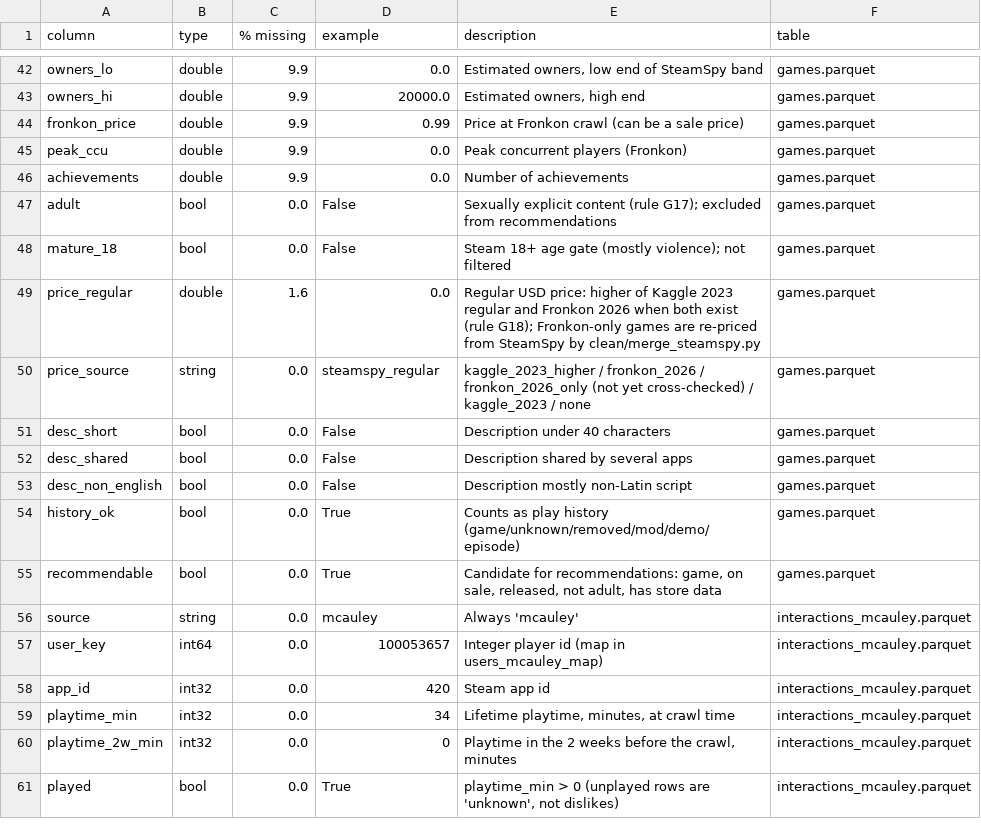
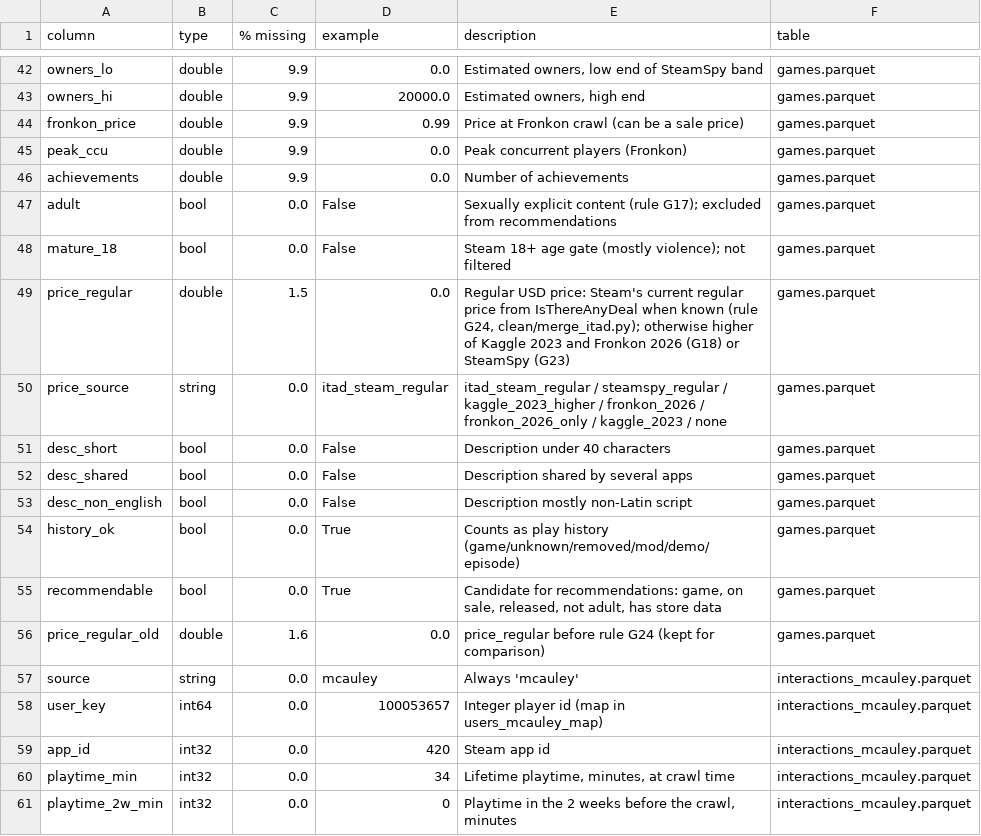
Before and after one commit to juanthom99/steam-game-recommender, a CSV file: clean/data_dictionary.csv, drawn as a sheet; only a part is shown, gaps mark what is left out; the shorter side is filled out with more unchanged rows.

```diff
--- a/clean/data_dictionary.csv
+++ b/clean/data_dictionary.csv
@@ -48,4 +48,4 @@ adult,bool,0.0,False,Sexually explicit content (rule G17); excluded from recomme
 mature_18,bool,0.0,False,Steam 18+ age gate (mostly violence); not filtered,games.parquet
-price_regular,double,1.6,0.0,Regular USD price: higher of Kaggle 2023 regular and Fronkon 2026 when both exist (rule G18); Fronkon-only games are re-priced from SteamSpy by clean/merge_steamspy.py,games.parquet
-price_source,string,0.0,steamspy_regular,kaggle_2023_higher / fronkon_2026 / fronkon_2026_only (not yet cross-checked) / kaggle_2023 / none,games.parquet
+price_regular,double,1.5,0.0,"Regular USD price: Steam's current regular price from IsThereAnyDeal when known (rule G24, clean/merge_itad.py); otherwise higher of Kaggle 2023 and Fronkon 2026 (G18) or SteamSpy (G23)",games.parquet
+price_source,string,0.0,itad_steam_regular,itad_steam_regular / steamspy_regular / kaggle_2023_higher / fronkon_2026 / fronkon_2026_only / kaggle_2023 / none,games.parquet
 desc_short,bool,0.0,False,Description under 40 characters,games.parquet
@@ -55,2 +55,3 @@ history_ok,bool,0.0,True,Counts as play history (game/unknown/removed/mod/demo/e
 recommendable,bool,0.0,True,"Candidate for recommendations: game, on sale, released, not adult, has store data",games.parquet
+price_regular_old,double,1.6,0.0,price_regular before rule G24 (kept for comparison),games.parquet
 source,string,0.0,mcauley,Always 'mcauley',interactions_mcauley.parquet
```
Also changed, not shown: 18 other files.
